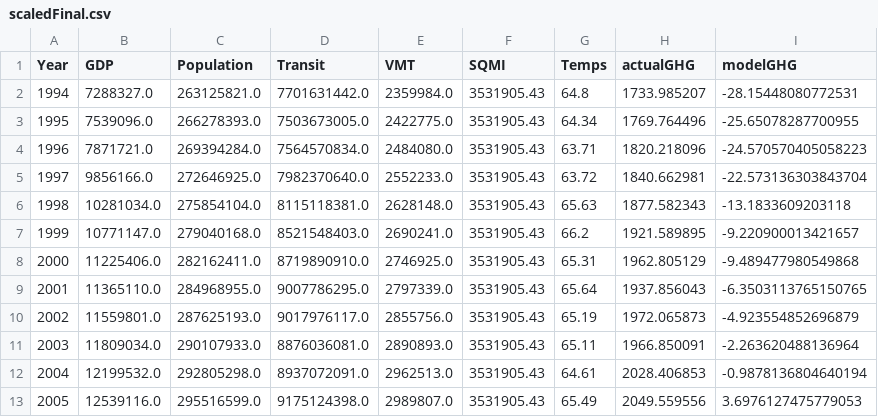
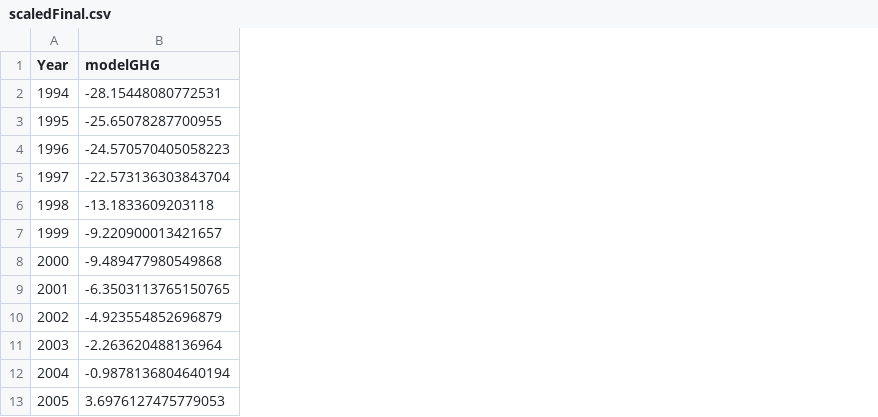
Before and after one commit to NAVEENKUMAR4325/IBM-Z-Datathon---ML-model-for-Transportation, a CSV file: Carbon_Emission_predictor/resources/scaledFinal.csv, drawn as a sheet; only a part is shown; the diff names each change by its address in the sheet, - before the commit and + after, or states it on an @@ line.

```diff
--- a/Carbon_Emission_predictor/resources/scaledFinal.csv
+++ b/Carbon_Emission_predictor/resources/scaledFinal.csv
-column B (GDP), rows 2-13: 7288327.0 | 7539096.0 | 7871721.0 | 9856166.0 | 10281034.0 | 10771147.0 | 11225406.0 | 11365110.0 | 11559801.0 | 11809034.0 | 12199532.0 | 12539116.0
-column C (Population), rows 2-13: 263125821.0 | 266278393.0 | 269394284.0 | 272646925.0 | 275854104.0 | 279040168.0 | 282162411.0 | 284968955.0 | 287625193.0 | 290107933.0 | 292805298.0 | 295516599.0
-column D (Transit), rows 2-13: 7701631442.0 | 7503673005.0 | 7564570834.0 | 7982370640.0 | 8115118381.0 | 8521548403.0 | 8719890910.0 | 9007786295.0 | 9017976117.0 | 8876036081.0 | 8937072091.0 | 9175124398.0
-column E (VMT), rows 2-13: 2359984.0 | 2422775.0 | 2484080.0 | 2552233.0 | 2628148.0 | 2690241.0 | 2746925.0 | 2797339.0 | 2855756.0 | 2890893.0 | 2962513.0 | 2989807.0
-column F (SQMI), rows 2-13: all 3531905.43
-column G (Temps), rows 2-13: 64.8 | 64.34 | 63.71 | 63.72 | 65.63 | 66.2 | 65.31 | 65.64 | 65.19 | 65.11 | 64.61 | 65.49
-column H (actualGHG), rows 2-13: 1733.985207 | 1769.764496 | 1820.218096 | 1840.662981 | 1877.582343 | 1921.589895 | 1962.805129 | 1937.856043 | 1972.065873 | 1966.850091 | 2028.406853 | 2049.559556
```
Also changed, not shown: Carbon_Emission_predictor/resources/trendData.csv, 2 other files.
